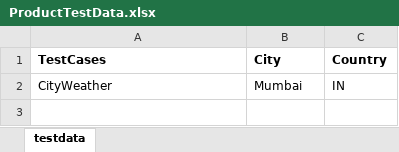
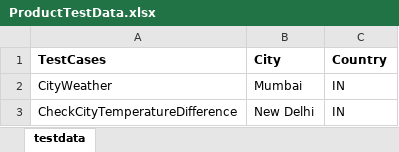
Before and after one commit to mayankkhandewal2711/WeatherInformation, an Excel workbook: ProductTestData.xlsx, sheet testdata, drawn as a sheet; values as stored, in another font and other column widths than the file's, no borders; the diff names each change by its address in the sheet, - before the commit and + after, or states it on an @@ line.

Commit message:
Updatd some code and test data

```diff
--- a/ProductTestData.xlsx (sheet testdata)
+++ b/ProductTestData.xlsx (sheet testdata)
+row 3: CheckCityTemperatureDifference | New Delhi | IN
```
Also changed, not shown: 28 other files.
